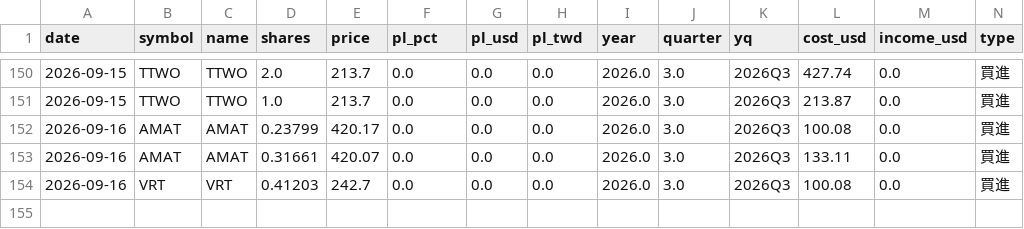
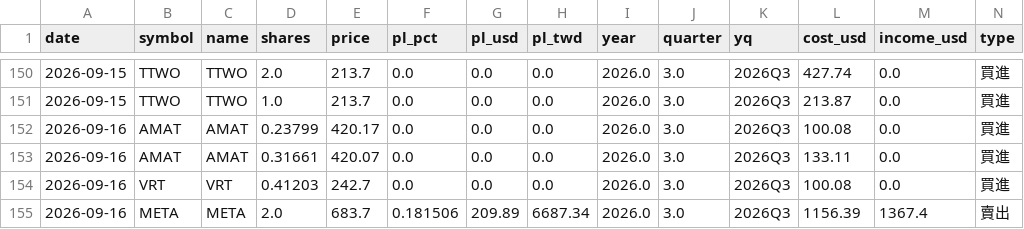
Before and after one commit to ymt1001816-cyber/my-stock-app, a CSV file: history.csv, drawn as a sheet; only a part is shown, gaps mark what is left out; rows hold the shown columns only; the diff names each change by its address in the sheet, - before the commit and + after, or states it on an @@ line.

Commit message:
新增交易紀錄 history.csv

```diff
--- a/history.csv
+++ b/history.csv
+row 155: 2026-09-16 | META | META | 2.0 | 683.7 | 0.181506 | 209.89 | 6687.34 | 2026.0 | 3.0 | 2026Q3 | 1156.39 | 1367.4 | 賣出
```
